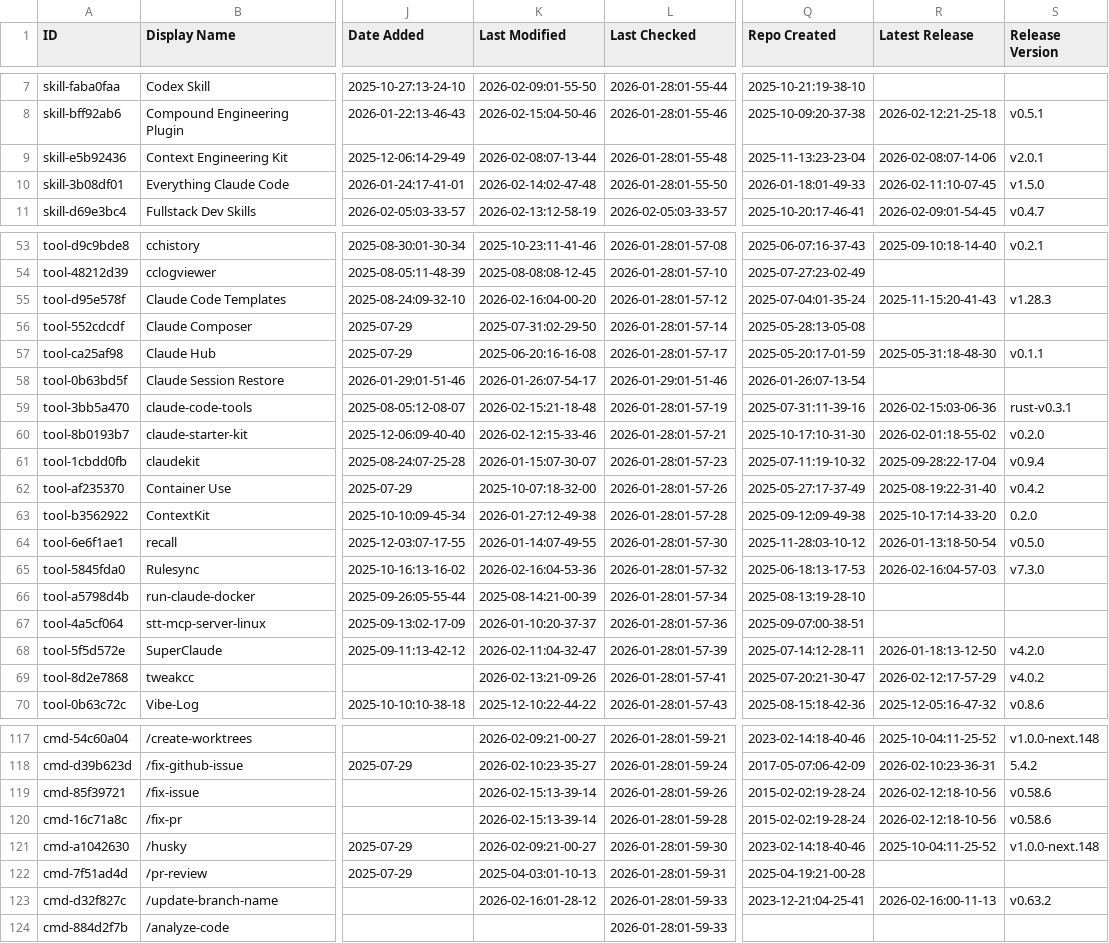
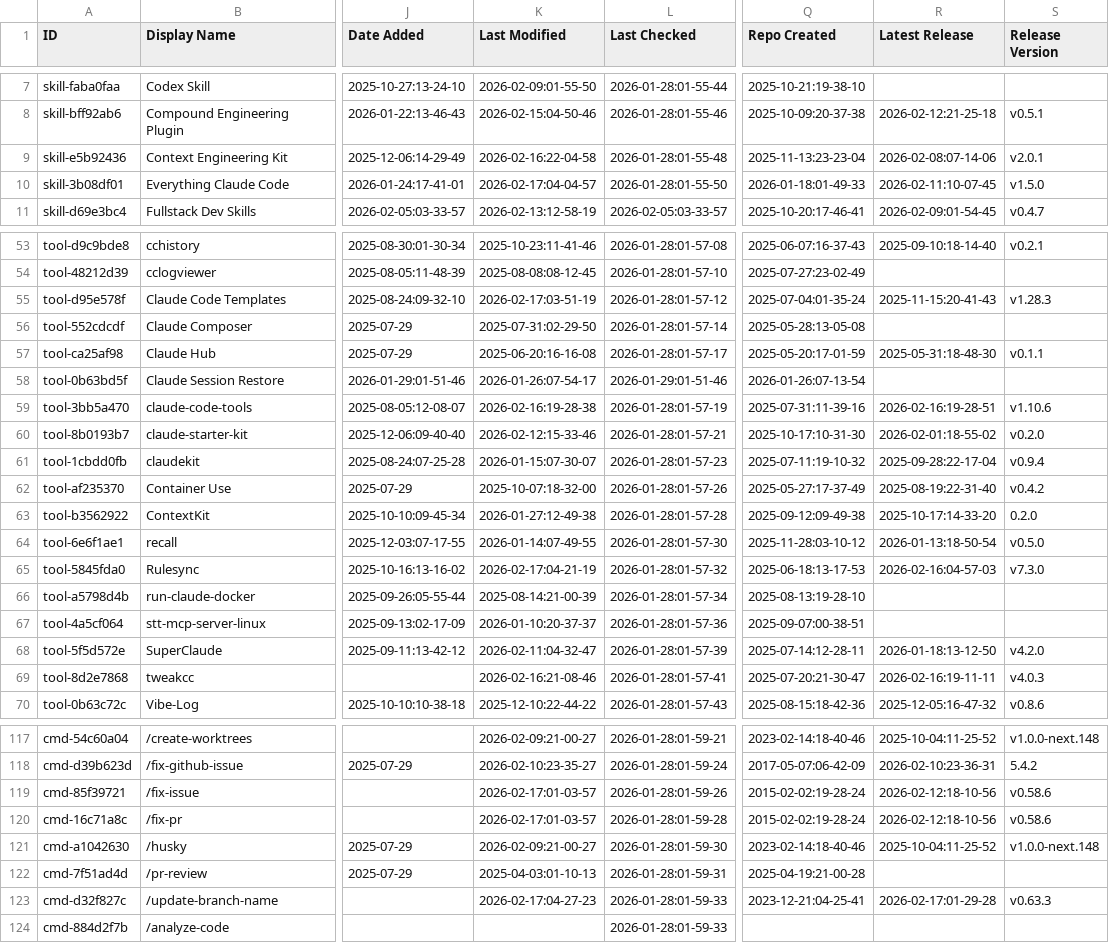
Before and after one commit to KennethPD/awesome-claude-code, a CSV file: THE_RESOURCES_TABLE.csv, drawn as a sheet; only a part is shown, gaps mark what is left out; the diff covers the shown part only; the diff names each change by its address in the sheet, - before the commit and + after, or states it on an @@ line.

```diff
--- a/THE_RESOURCES_TABLE.csv
+++ b/THE_RESOURCES_TABLE.csv
-K9 (Last Modified): 2026-02-08:07-13-44
+K9 (Last Modified): 2026-02-16:22-04-58
-K10 (Last Modified): 2026-02-14:02-47-48
+K10 (Last Modified): 2026-02-17:04-04-57
-K55 (Last Modified): 2026-02-16:04-00-20
+K55 (Last Modified): 2026-02-17:03-51-19
-K59 (Last Modified): 2026-02-15:21-18-48
+K59 (Last Modified): 2026-02-16:19-28-38
-R59 (Latest Release): 2026-02-15:03-06-36
+R59 (Latest Release): 2026-02-16:19-28-51
-S59 (Release Version): rust-v0.3.1
+S59 (Release Version): v1.10.6
-K65 (Last Modified): 2026-02-16:04-53-36
+K65 (Last Modified): 2026-02-17:04-21-19
-K69 (Last Modified): 2026-02-13:21-09-26
+K69 (Last Modified): 2026-02-16:21-08-46
-R69 (Latest Release): 2026-02-12:17-57-29
+R69 (Latest Release): 2026-02-16:19-11-11
-S69 (Release Version): v4.0.2
+S69 (Release Version): v4.0.3
-K119:K120 (Last Modified): 2026-02-15:13-39-14
+K119:K120 (Last Modified): 2026-02-17:01-03-57
-K123 (Last Modified): 2026-02-16:01-28-12
+K123 (Last Modified): 2026-02-17:04-27-23
-R123 (Latest Release): 2026-02-16:00-11-13
+R123 (Latest Release): 2026-02-17:01-29-28
-S123 (Release Version): v0.63.2
+S123 (Release Version): v0.63.3
```
Also changed, not shown: 42 edited cells elsewhere in this file.
